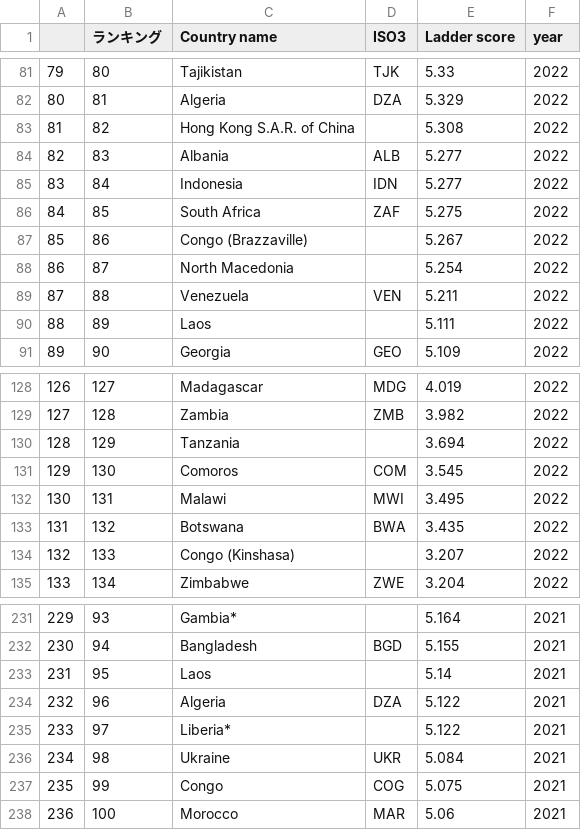
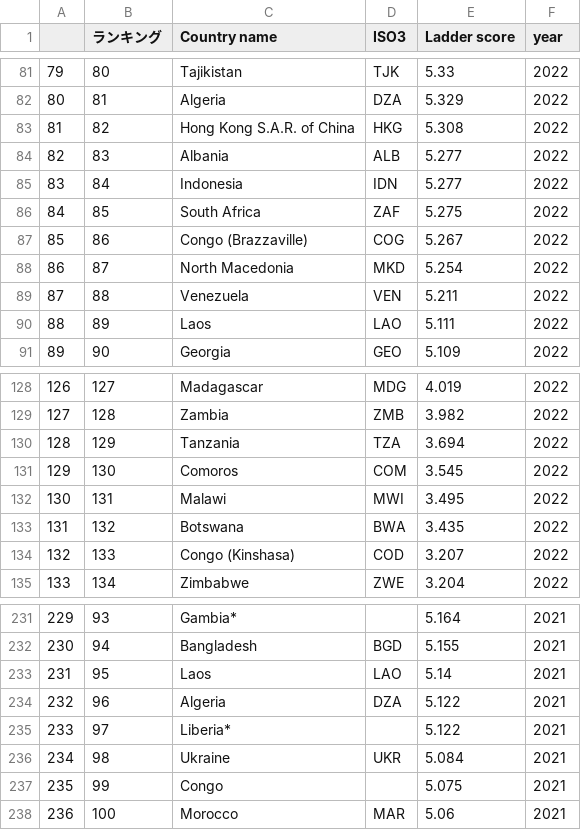
Before and after one commit to NaokiSasaya/datavis, a CSV file: datamarge/happines_iso3.csv, drawn as a sheet; only a part is shown, gaps mark what is left out; the diff covers the shown part only.

```diff
--- a/datamarge/happines_iso3.csv
+++ b/datamarge/happines_iso3.csv
@@ -82,3 +82,3 @@
 80,81,Algeria,DZA,5.329,2022
-81,82,Hong Kong S.A.R. of China,,5.308,2022
+81,82,Hong Kong S.A.R. of China,HKG,5.308,2022
 82,83,Albania,ALB,5.277,2022
@@ -86,6 +86,6 @@
 84,85,South Africa,ZAF,5.275,2022
-85,86,Congo (Brazzaville),,5.267,2022
-86,87,North Macedonia,,5.254,2022
+85,86,Congo (Brazzaville),COG,5.267,2022
+86,87,North Macedonia,MKD,5.254,2022
 87,88,Venezuela,VEN,5.211,2022
-88,89,Laos,,5.111,2022
+88,89,Laos,LAO,5.111,2022
 89,90,Georgia,GEO,5.109,2022
@@ -129,3 +129,3 @@
 127,128,Zambia,ZMB,3.982,2022
-128,129,Tanzania,,3.694,2022
+128,129,Tanzania,TZA,3.694,2022
 129,130,Comoros,COM,3.545,2022
@@ -133,3 +133,3 @@
 131,132,Botswana,BWA,3.435,2022
-132,133,Congo (Kinshasa),,3.207,2022
+132,133,Congo (Kinshasa),COD,3.207,2022
 133,134,Zimbabwe,ZWE,3.204,2022
@@ -232,3 +232,3 @@
 230,94,Bangladesh,BGD,5.155,2021
-231,95,Laos,,5.14,2021
+231,95,Laos,LAO,5.14,2021
 232,96,Algeria,DZA,5.122,2021
@@ -236,3 +236,3 @@
 234,98,Ukraine,UKR,5.084,2021
-235,99,Congo,COG,5.075,2021
+235,99,Congo,,5.075,2021
 236,100,Morocco,MAR,5.06,2021
```
Also changed, not shown: 31 edited cells elsewhere in this file, datamarge/life_iso3.csv.
